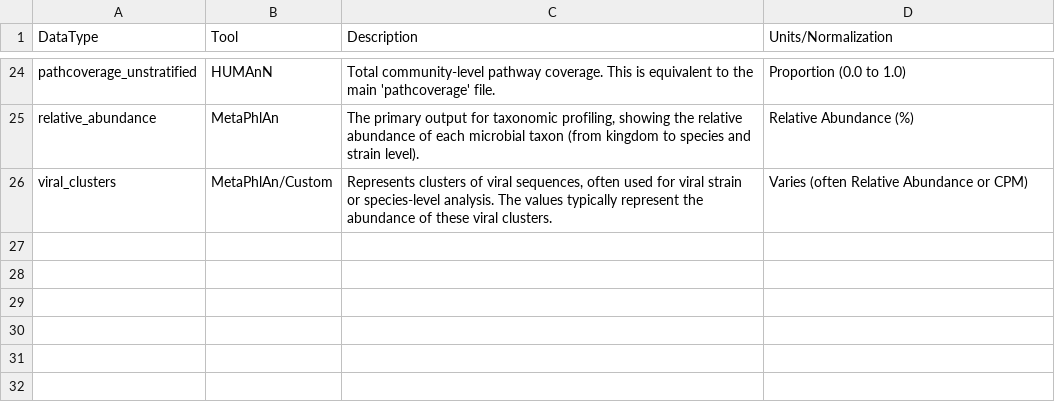
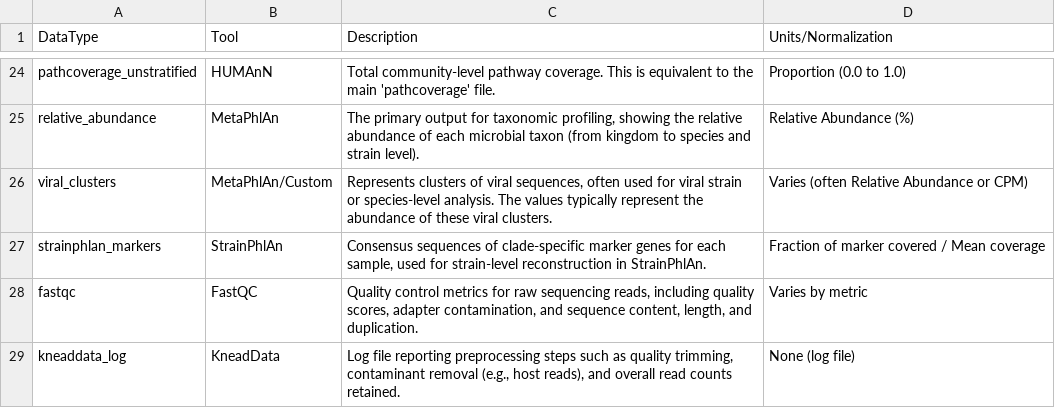
Before and after one commit to ASAP-MAC/parkinsonsMetagenomicData, a CSV file: inst/extdata/biobakery_file_definitions.csv, drawn as a sheet; only a part is shown, gaps mark what is left out; the diff names each change by its address in the sheet, - before the commit and + after, or states it on an @@ line.

Commit message:
add strainphlan and QC outputs to biobakery descriptions

```diff
--- a/inst/extdata/biobakery_file_definitions.csv
+++ b/inst/extdata/biobakery_file_definitions.csv
+row 27: strainphlan_markers | StrainPhlAn | Consensus sequences of clade-specific marker genes for each sample, used for strain-level reconstruction in StrainPhlAn. | Fraction of marker covered / Mean coverage
+row 28: fastqc | FastQC | Quality control metrics for raw sequencing reads, including quality scores, adapter contamination, and sequence content, length, and duplication. | Varies by metric
+row 29: kneaddata_log | KneadData | Log file reporting preprocessing steps such as quality trimming, contaminant removal (e.g., host reads), and overall read counts retained. | None (log file)
```
